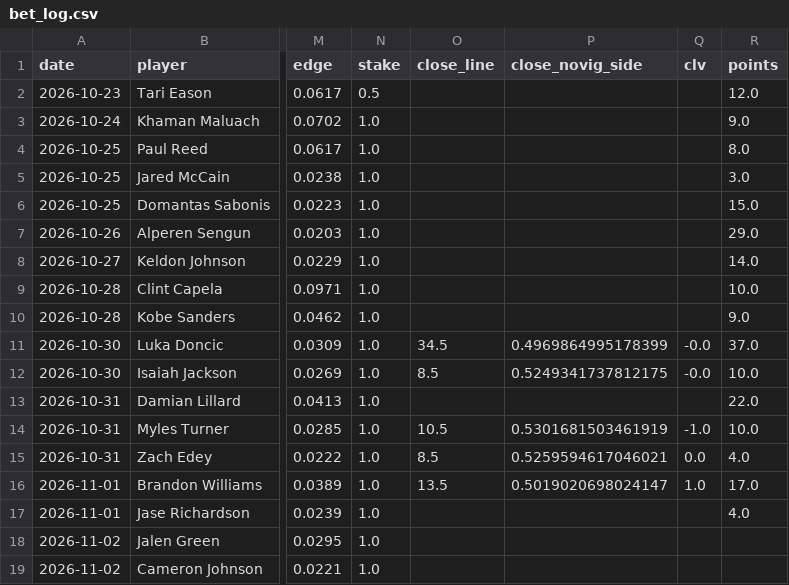
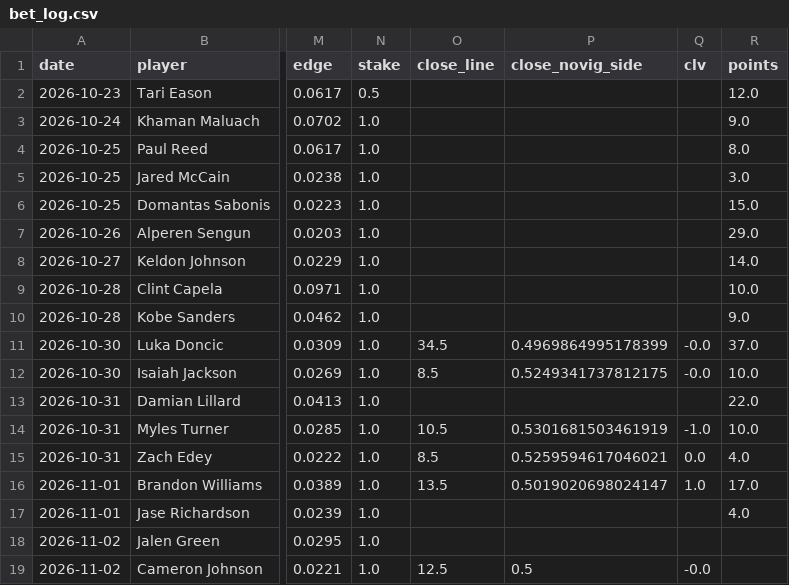
Before and after one commit to abeilke2002/belch-bets, a CSV file: odds_model/data/bet_log.csv, drawn as a sheet; only a part is shown, gaps mark what is left out; the diff names each change by its address in the sheet, - before the commit and + after, or states it on an @@ line.

Commit message:
close run 2026-11-02

```diff
--- a/odds_model/data/bet_log.csv
+++ b/odds_model/data/bet_log.csv
-O19 (close_line): (empty)
+O19 (close_line): 12.5
-P19 (close_novig_side): (empty)
+P19 (close_novig_side): 0.5
-Q19 (clv): (empty)
+Q19 (clv): -0.0
```
Also changed, not shown: 6 other files.
